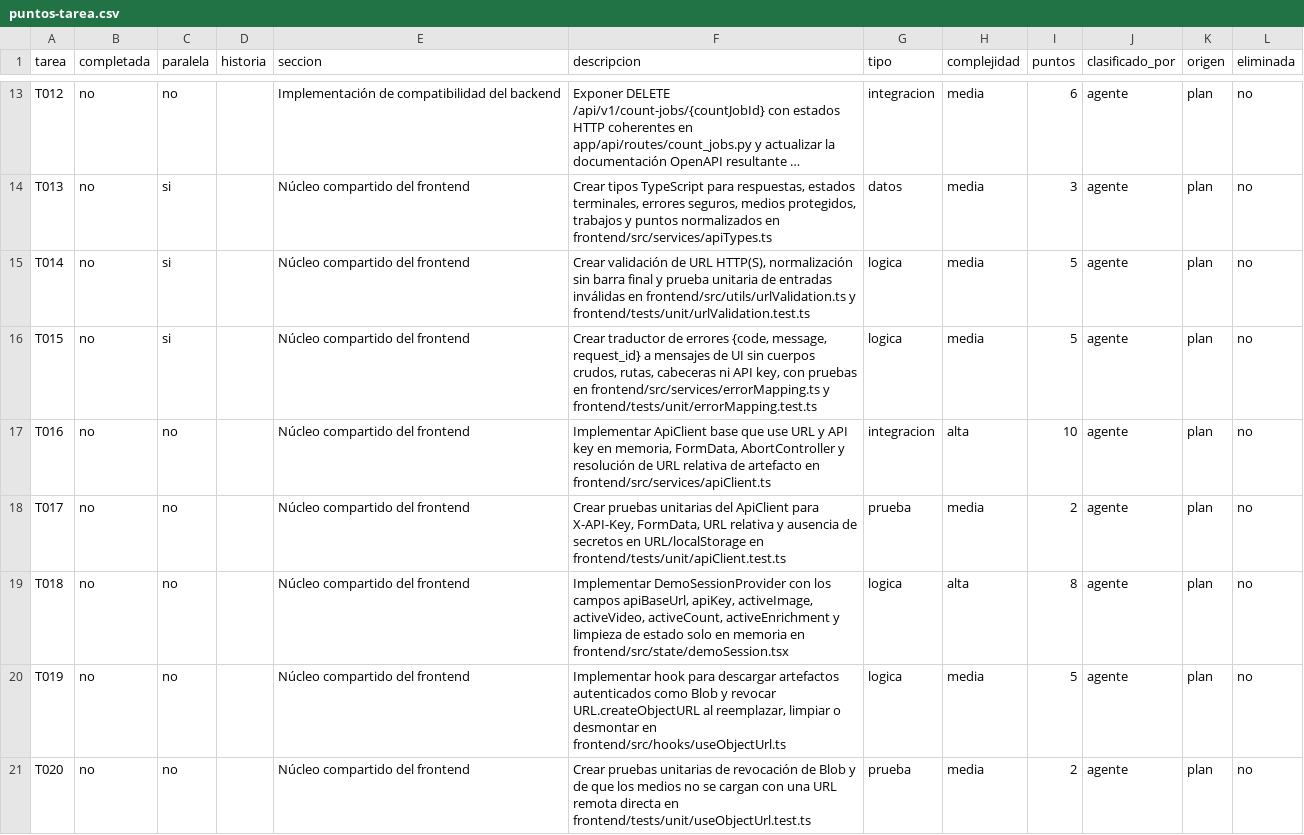
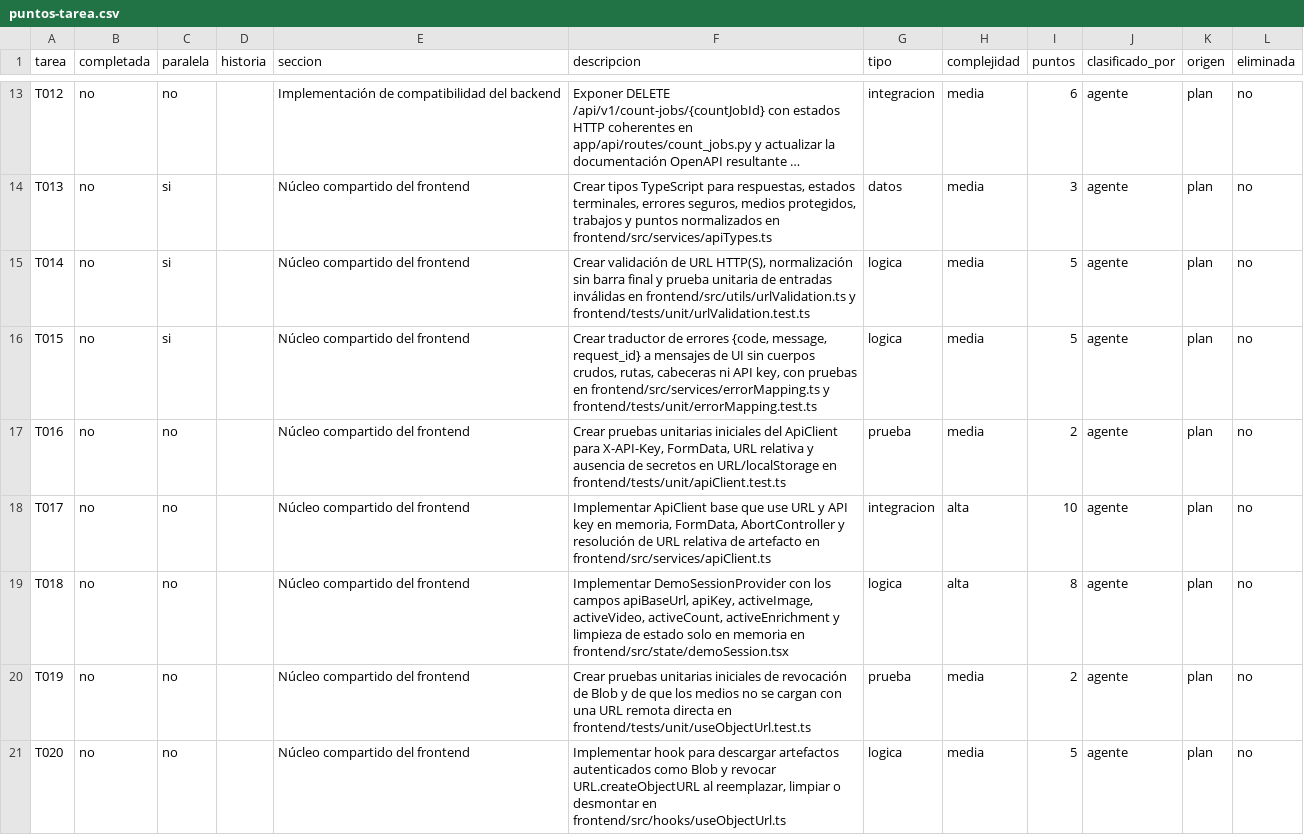
Before and after one commit to MateoMedranda/sistema_deteccion_actores_viales, a CSV file: specs/005-interfaz-web-prototipo-vial/puntos-tarea.csv, drawn as a sheet; only a part is shown, gaps mark what is left out; long unchanged cells end in …; the diff covers the shown part only.

```diff
--- a/specs/005-interfaz-web-prototipo-vial/puntos-tarea.csv
+++ b/specs/005-interfaz-web-prototipo-vial/puntos-tarea.csv
@@ -16,6 +16,6 @@ T014,no,si,,Núcleo compartido del frontend,"Crear validación de URL HTTP(S), n
 T015,no,si,,Núcleo compartido del frontend,"Crear traductor de errores {code, message, request_id} a mensajes de UI sin cuerpos crudos, rutas, cabeceras ni API key, con pruebas en frontend/src/services/errorMapping.ts y frontend/tests/unit/errorMapping.test.ts",logica,media,5,agente,plan,no
-T016,no,no,,Núcleo compartido del frontend,"Implementar ApiClient base que use URL y API key en memoria, FormData, AbortController y resolución de URL relativa de artefacto en frontend/src/services/apiClient.ts",integracion,alta,10,agente,plan,no
-T017,no,no,,Núcleo compartido del frontend,"Crear pruebas unitarias del ApiClient para X-API-Key, FormData, URL relativa y ausencia de secretos en URL/localStorage en frontend/tests/unit/apiClient.test.ts",prueba,media,2,agente,plan,no
+T016,no,no,,Núcleo compartido del frontend,"Crear pruebas unitarias iniciales del ApiClient para X-API-Key, FormData, URL relativa y ausencia de secretos en URL/localStorage en frontend/tests/unit/apiClient.test.ts",prueba,media,2,agente,plan,no
+T017,no,no,,Núcleo compartido del frontend,"Implementar ApiClient base que use URL y API key en memoria, FormData, AbortController y resolución de URL relativa de artefacto en frontend/src/services/apiClient.ts",integracion,alta,10,agente,plan,no
 T018,no,no,,Núcleo compartido del frontend,"Implementar DemoSessionProvider con los campos apiBaseUrl, apiKey, activeImage, activeVideo, activeCount, activeEnrichment y limpieza de estado solo en memoria en frontend/src/state/demoSession.tsx",logica,alta,8,agente,plan,no
-T019,no,no,,Núcleo compartido del frontend,"Implementar hook para descargar artefactos autenticados como Blob y revocar URL.createObjectURL al reemplazar, limpiar o desmontar en frontend/src/hooks/useObjectUrl.ts",logica,media,5,agente,plan,no
-T020,no,no,,Núcleo compartido del frontend,Crear pruebas unitarias de revocación de Blob y de que los medios no se cargan con una URL remota directa en frontend/tests/unit/useObjectUrl.test.ts,prueba,media,2,agente,plan,no
+T019,no,no,,Núcleo compartido del frontend,Crear pruebas unitarias iniciales de revocación de Blob y de que los medios no se cargan con una URL remota directa en frontend/tests/unit/useObjectUrl.test.ts,prueba,media,2,agente,plan,no
+T020,no,no,,Núcleo compartido del frontend,"Implementar hook para descargar artefactos autenticados como Blob y revocar URL.createObjectURL al reemplazar, limpiar o desmontar en frontend/src/hooks/useObjectUrl.ts",logica,media,5,agente,plan,no
```
Also changed, not shown: 17 edited cells elsewhere in this file, 1 other file.
